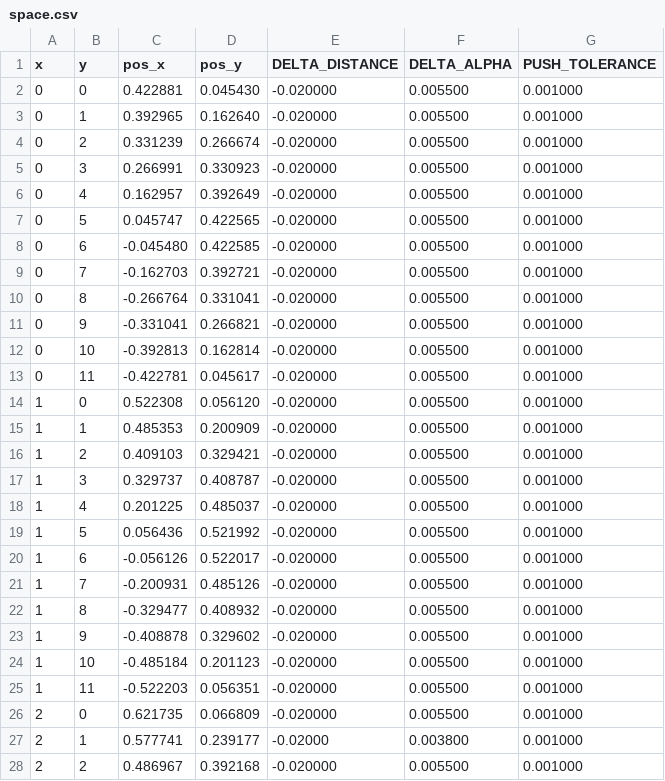
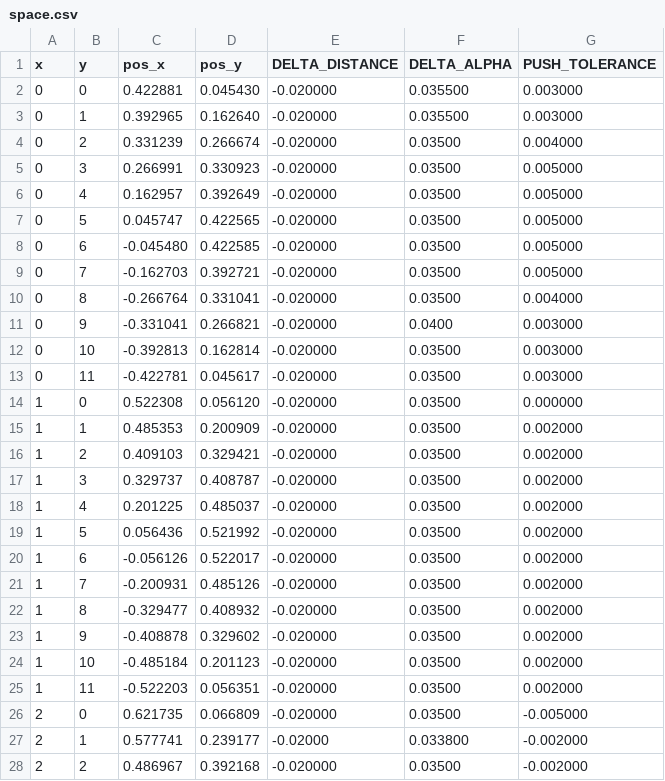
Before and after one commit to miguelespada/manga, a CSV file: ws_moveit/scripts/space.csv, drawn as a sheet; only a part is shown; the diff covers the shown part only.

```diff
--- a/ws_moveit/scripts/space.csv
+++ b/ws_moveit/scripts/space.csv
@@ -1,28 +1,28 @@
 x,y,pos_x,pos_y,DELTA_DISTANCE,DELTA_ALPHA,PUSH_TOLERANCE
-0,0,0.422881,0.045430,-0.020000,0.005500,0.001000
-0,1,0.392965,0.162640,-0.020000,0.005500,0.001000
-0,2,0.331239,0.266674,-0.020000,0.005500,0.001000
-0,3,0.266991,0.330923,-0.020000,0.005500,0.001000
-0,4,0.162957,0.392649,-0.020000,0.005500,0.001000
-0,5,0.045747,0.422565,-0.020000,0.005500,0.001000
-0,6,-0.045480,0.422585,-0.020000,0.005500,0.001000
-0,7,-0.162703,0.392721,-0.020000,0.005500,0.001000
-0,8,-0.266764,0.331041,-0.020000,0.005500,0.001000
-0,9,-0.331041,0.266821,-0.020000,0.005500,0.001000
-0,10,-0.392813,0.162814,-0.020000,0.005500,0.001000
-0,11,-0.422781,0.045617,-0.020000,0.005500,0.001000
-1,0,0.522308,0.056120,-0.020000,0.005500,0.001000
-1,1,0.485353,0.200909,-0.020000,0.005500,0.001000
-1,2,0.409103,0.329421,-0.020000,0.005500,0.001000
-1,3,0.329737,0.408787,-0.020000,0.005500,0.001000
-1,4,0.201225,0.485037,-0.020000,0.005500,0.001000
-1,5,0.056436,0.521992,-0.020000,0.005500,0.001000
-1,6,-0.056126,0.522017,-0.020000,0.005500,0.001000
-1,7,-0.200931,0.485126,-0.020000,0.005500,0.001000
-1,8,-0.329477,0.408932,-0.020000,0.005500,0.001000
-1,9,-0.408878,0.329602,-0.020000,0.005500,0.001000
-1,10,-0.485184,0.201123,-0.020000,0.005500,0.001000
-1,11,-0.522203,0.056351,-0.020000,0.005500,0.001000
-2,0,0.621735,0.066809,-0.020000,0.005500,0.001000
-2,1,0.577741,0.239177,-0.02000,0.003800,0.001000
-2,2,0.486967,0.392168,-0.020000,0.005500,0.001000
+0,0,0.422881,0.045430,-0.020000,0.035500,0.003000
+0,1,0.392965,0.162640,-0.020000,0.035500,0.003000
+0,2,0.331239,0.266674,-0.020000,0.03500,0.004000
+0,3,0.266991,0.330923,-0.020000,0.03500,0.005000
+0,4,0.162957,0.392649,-0.020000,0.03500,0.005000
+0,5,0.045747,0.422565,-0.020000,0.03500,0.005000
+0,6,-0.045480,0.422585,-0.020000,0.03500,0.005000
+0,7,-0.162703,0.392721,-0.020000,0.03500,0.005000
+0,8,-0.266764,0.331041,-0.020000,0.03500,0.004000
+0,9,-0.331041,0.266821,-0.020000,0.0400,0.003000
+0,10,-0.392813,0.162814,-0.020000,0.03500,0.003000
+0,11,-0.422781,0.045617,-0.020000,0.03500,0.003000
+1,0,0.522308,0.056120,-0.020000,0.03500,0.000000
+1,1,0.485353,0.200909,-0.020000,0.03500,0.002000
+1,2,0.409103,0.329421,-0.020000,0.03500,0.002000
+1,3,0.329737,0.408787,-0.020000,0.03500,0.002000
+1,4,0.201225,0.485037,-0.020000,0.03500,0.002000
+1,5,0.056436,0.521992,-0.020000,0.03500,0.002000
+1,6,-0.056126,0.522017,-0.020000,0.03500,0.002000
+1,7,-0.200931,0.485126,-0.020000,0.03500,0.002000
+1,8,-0.329477,0.408932,-0.020000,0.03500,0.002000
+1,9,-0.408878,0.329602,-0.020000,0.03500,0.002000
+1,10,-0.485184,0.201123,-0.020000,0.03500,0.002000
+1,11,-0.522203,0.056351,-0.020000,0.03500,0.002000
+2,0,0.621735,0.066809,-0.020000,0.03500,-0.005000
+2,1,0.577741,0.239177,-0.02000,0.033800,-0.002000
+2,2,0.486967,0.392168,-0.020000,0.03500,-0.002000
```
Also changed, not shown: 11 edited cells elsewhere in this file, 7 other files.
